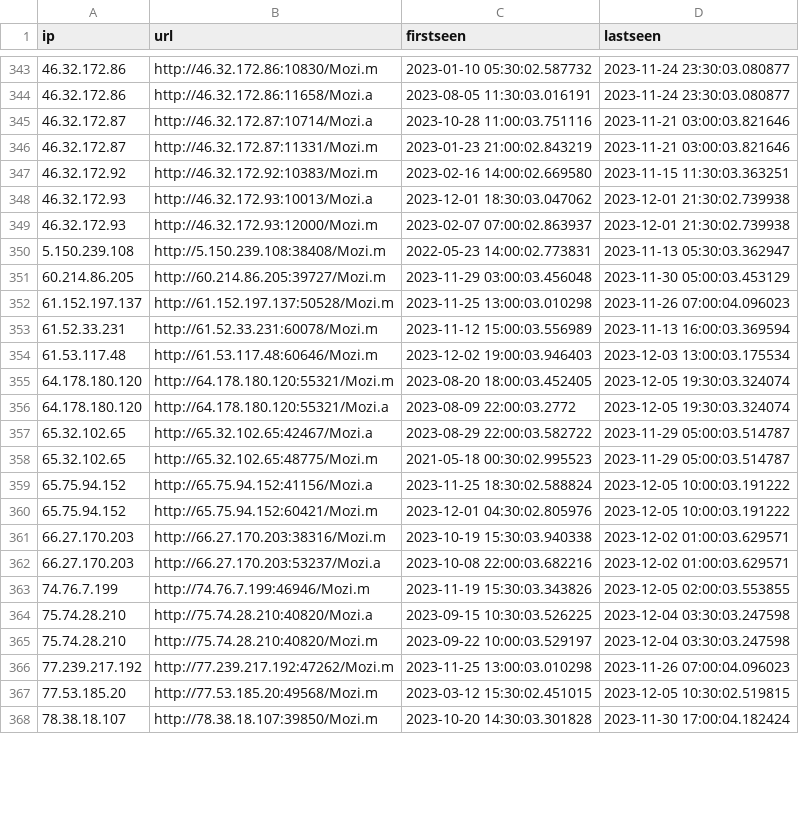
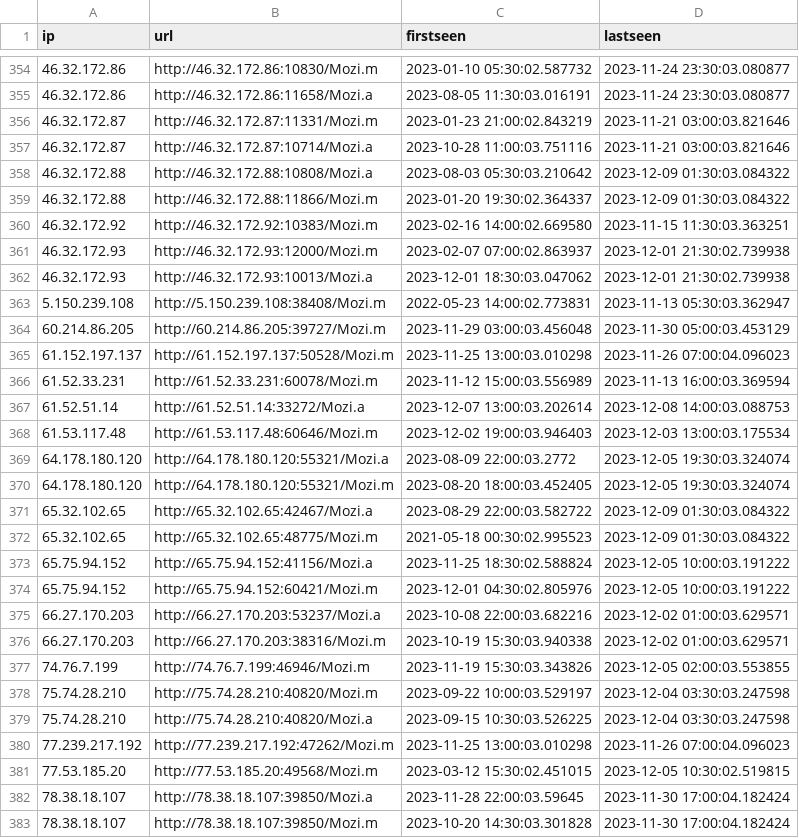
Before and after one commit to ConnectWise-Software/ConnectWise-CRU, a CSV file: mozitracker.csv, drawn as a sheet; only a part is shown, gaps mark what is left out; the diff covers the shown part only.

Commit message:
update for Sat Dec  9 04:00:01 UTC 2023

```diff
--- a/mozitracker.csv
+++ b/mozitracker.csv
@@ -344,7 +355,9 @@
 "46.32.172.86","http://46.32.172.86:11658/Mozi.a","2023-08-05 11:30:03.016191","2023-11-24 23:30:03.080877"
+"46.32.172.87","http://46.32.172.87:11331/Mozi.m","2023-01-23 21:00:02.843219","2023-11-21 03:00:03.821646"
 "46.32.172.87","http://46.32.172.87:10714/Mozi.a","2023-10-28 11:00:03.751116","2023-11-21 03:00:03.821646"
-"46.32.172.87","http://46.32.172.87:11331/Mozi.m","2023-01-23 21:00:02.843219","2023-11-21 03:00:03.821646"
+"46.32.172.88","http://46.32.172.88:10808/Mozi.a","2023-08-03 05:30:03.210642","2023-12-09 01:30:03.084322"
+"46.32.172.88","http://46.32.172.88:11866/Mozi.m","2023-01-20 19:30:02.364337","2023-12-09 01:30:03.084322"
 "46.32.172.92","http://46.32.172.92:10383/Mozi.m","2023-02-16 14:00:02.669580","2023-11-15 11:30:03.363251"
+"46.32.172.93","http://46.32.172.93:12000/Mozi.m","2023-02-07 07:00:02.863937","2023-12-01 21:30:02.739938"
 "46.32.172.93","http://46.32.172.93:10013/Mozi.a","2023-12-01 18:30:03.047062","2023-12-01 21:30:02.739938"
-"46.32.172.93","http://46.32.172.93:12000/Mozi.m","2023-02-07 07:00:02.863937","2023-12-01 21:30:02.739938"
 "5.150.239.108","http://5.150.239.108:38408/Mozi.m","2022-05-23 14:00:02.773831","2023-11-13 05:30:03.362947"
@@ -353,16 +366,18 @@
 "61.52.33.231","http://61.52.33.231:60078/Mozi.m","2023-11-12 15:00:03.556989","2023-11-13 16:00:03.369594"
+"61.52.51.14","http://61.52.51.14:33272/Mozi.a","2023-12-07 13:00:03.202614","2023-12-08 14:00:03.088753"
 "61.53.117.48","http://61.53.117.48:60646/Mozi.m","2023-12-02 19:00:03.946403","2023-12-03 13:00:03.175534"
+"64.178.180.120","http://64.178.180.120:55321/Mozi.a","2023-08-09 22:00:03.2772","2023-12-05 19:30:03.324074"
 "64.178.180.120","http://64.178.180.120:55321/Mozi.m","2023-08-20 18:00:03.452405","2023-12-05 19:30:03.324074"
-"64.178.180.120","http://64.178.180.120:55321/Mozi.a","2023-08-09 22:00:03.2772","2023-12-05 19:30:03.324074"
-"65.32.102.65","http://65.32.102.65:42467/Mozi.a","2023-08-29 22:00:03.582722","2023-11-29 05:00:03.514787"
-"65.32.102.65","http://65.32.102.65:48775/Mozi.m","2021-05-18 00:30:02.995523","2023-11-29 05:00:03.514787"
+"65.32.102.65","http://65.32.102.65:42467/Mozi.a","2023-08-29 22:00:03.582722","2023-12-09 01:30:03.084322"
+"65.32.102.65","http://65.32.102.65:48775/Mozi.m","2021-05-18 00:30:02.995523","2023-12-09 01:30:03.084322"
 "65.75.94.152","http://65.75.94.152:41156/Mozi.a","2023-11-25 18:30:02.588824","2023-12-05 10:00:03.191222"
 "65.75.94.152","http://65.75.94.152:60421/Mozi.m","2023-12-01 04:30:02.805976","2023-12-05 10:00:03.191222"
+"66.27.170.203","http://66.27.170.203:53237/Mozi.a","2023-10-08 22:00:03.682216","2023-12-02 01:00:03.629571"
 "66.27.170.203","http://66.27.170.203:38316/Mozi.m","2023-10-19 15:30:03.940338","2023-12-02 01:00:03.629571"
-"66.27.170.203","http://66.27.170.203:53237/Mozi.a","2023-10-08 22:00:03.682216","2023-12-02 01:00:03.629571"
 "74.76.7.199","http://74.76.7.199:46946/Mozi.m","2023-11-19 15:30:03.343826","2023-12-05 02:00:03.553855"
+"75.74.28.210","http://75.74.28.210:40820/Mozi.m","2023-09-22 10:00:03.529197","2023-12-04 03:30:03.247598"
 "75.74.28.210","http://75.74.28.210:40820/Mozi.a","2023-09-15 10:30:03.526225","2023-12-04 03:30:03.247598"
-"75.74.28.210","http://75.74.28.210:40820/Mozi.m","2023-09-22 10:00:03.529197","2023-12-04 03:30:03.247598"
 "77.239.217.192","http://77.239.217.192:47262/Mozi.m","2023-11-25 13:00:03.010298","2023-11-26 07:00:04.096023"
 "77.53.185.20","http://77.53.185.20:49568/Mozi.m","2023-03-12 15:30:02.451015","2023-12-05 10:30:02.519815"
+"78.38.18.107","http://78.38.18.107:39850/Mozi.a","2023-11-28 22:00:03.59645","2023-11-30 17:00:04.182424"
 "78.38.18.107","http://78.38.18.107:39850/Mozi.m","2023-10-20 14:30:03.301828","2023-11-30 17:00:04.182424"
```
Also changed, not shown: 16 added rows, 5 removed rows, 31 moved rows and 6 edited cells elsewhere in this file.
